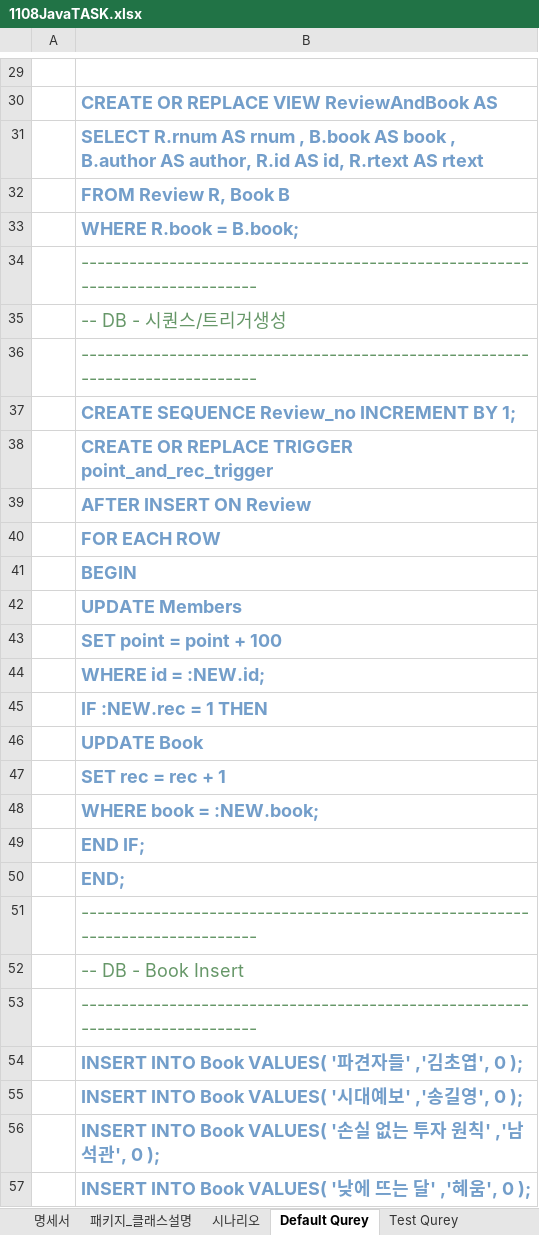
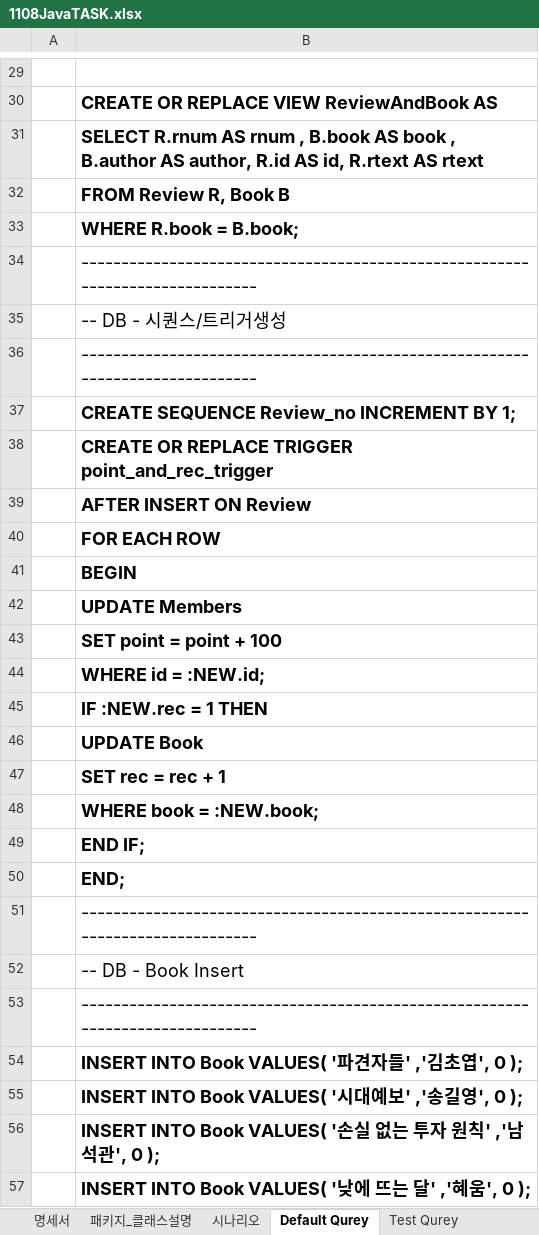
Before and after one commit to gayulz/Study, an Excel workbook: Human-JAVA/Human-1110_mini_project/1108JavaTASK.xlsx, sheet Default Qurey, drawn as a sheet; only a part is shown, gaps mark what is left out; values as stored, in another font and other column widths than the file's, no borders; the diff covers the shown part only; the diff names each change by its address in the sheet, - before the commit and + after, or states it on an @@ line.

```diff
--- a/Human-JAVA/Human-1110_mini_project/1108JavaTASK.xlsx (sheet Default Qurey)
+++ b/Human-JAVA/Human-1110_mini_project/1108JavaTASK.xlsx (sheet Default Qurey)
-B30:B33 text colour: #739ECA
+B30:B33 text colour: black
-B34:B36 text colour: #669768
+B34:B36 text colour: black
-B37:B50 text colour: #739ECA
+B37:B50 text colour: black
-B51:B53 text colour: #669768
+B51:B53 text colour: black
-B54:B57 text colour: #739ECA
+B54:B57 text colour: black
```
Also changed, not shown: cell formats elsewhere in this sheet, sheet 명세서, sheet 시나리오, charts or pictures, 59 other files.
